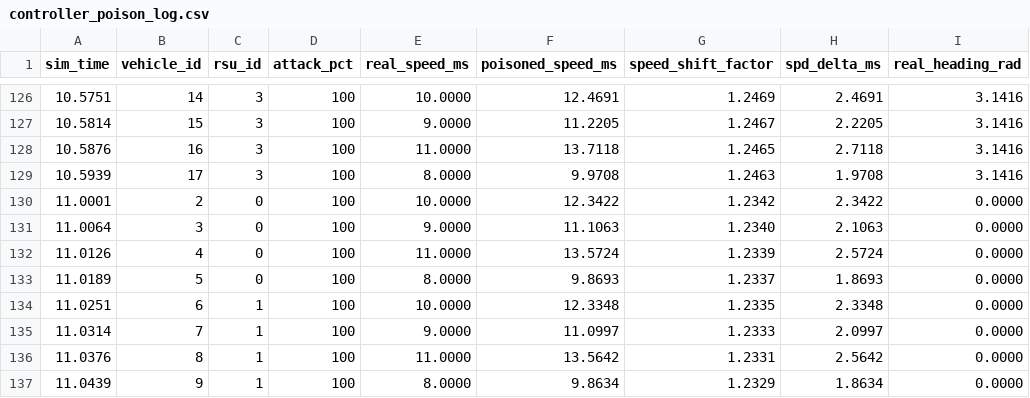
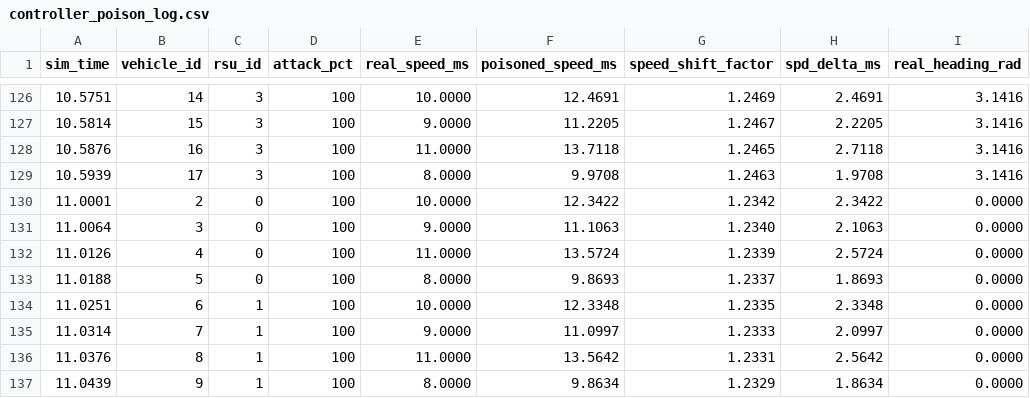
Before and after one commit to NirangaNiluminda/MPTD-PQS-SDVN, a CSV file: analytics/results/controller_poison_log.csv, drawn as a sheet; only a part is shown, gaps mark what is left out; the diff covers the shown part only; the diff names each change by its address in the sheet, - before the commit and + after, or states it on an @@ line.

```diff
--- a/analytics/results/controller_poison_log.csv
+++ b/analytics/results/controller_poison_log.csv
-A133 (sim_time): 11.0189
+A133 (sim_time): 11.0188
```
Also changed, not shown: 13 edited cells elsewhere in this file, analytics/results/beacon_log.csv, analytics/results/ghost_identity_log.csv, 35 other files.
